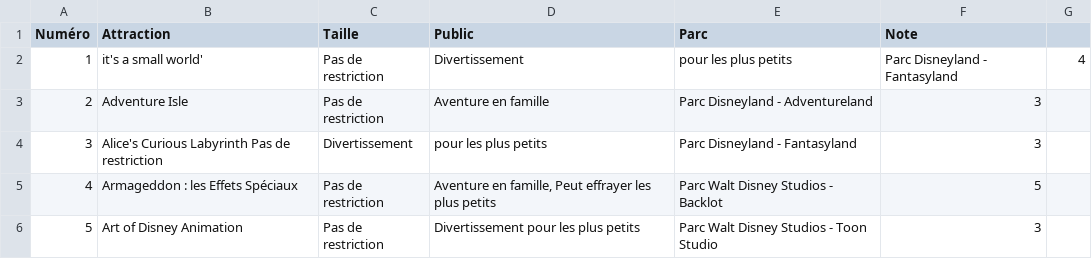
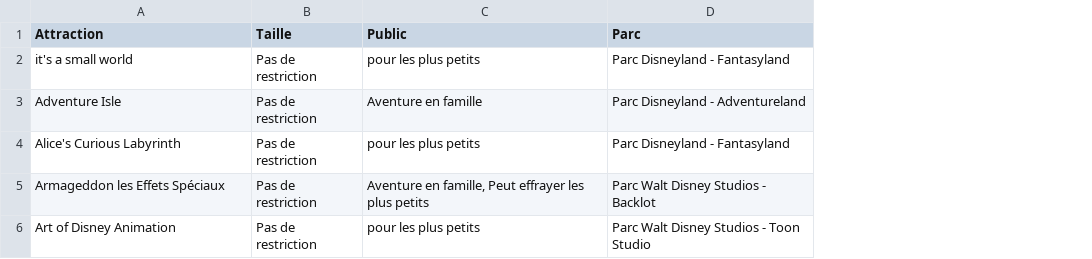
Before and after one commit to UrbainTwn/site-disney-, a CSV file: Atraction.csv, drawn as a sheet; removed rows and columns are numbered as before the commit, all else as after; the diff names each change by its address in the sheet, - before the commit and + after, or states it on an @@ line.

```diff
--- a/Atraction.csv
+++ b/Atraction.csv
-column A (Numéro), rows 3-6: 2 | 3 | 4 | 5
-column F (Note), rows 3-6: 3 | 3 | 5 | 3
-column G, empty
-row 2: 1 | it's a small world' | Pas de restriction | Divertissement | pour les plus petits | Parc Disneyland - Fantasyland | 4
+row 2: it's a small world | Pas de restriction | pour les plus petits | Parc Disneyland - Fantasyland
-A4 (Attraction): Alice's Curious Labyrinth Pas de restriction
+A4 (Attraction): Alice's Curious Labyrinth
-B4 (Taille): Divertissement
+B4 (Taille): Pas de restriction
-A5 (Attraction): Armageddon : les Effets Spéciaux
+A5 (Attraction): Armageddon les Effets Spéciaux
-C6 (Public): Divertissement pour les plus petits
+C6 (Public): pour les plus petits
```
Also changed, not shown: 5 other files.
